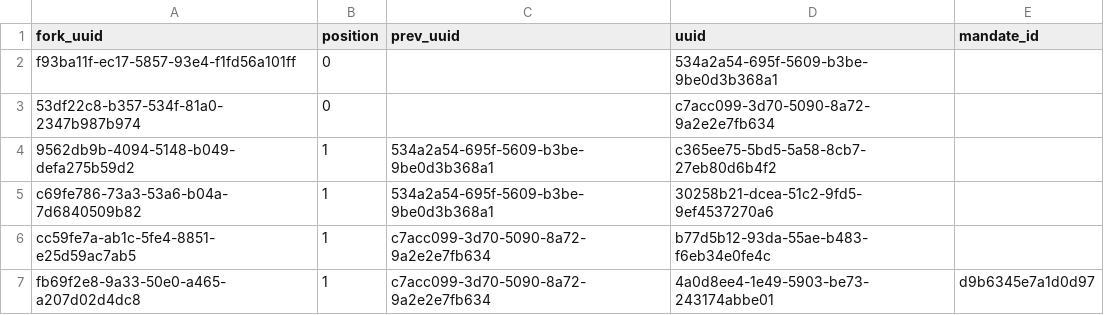
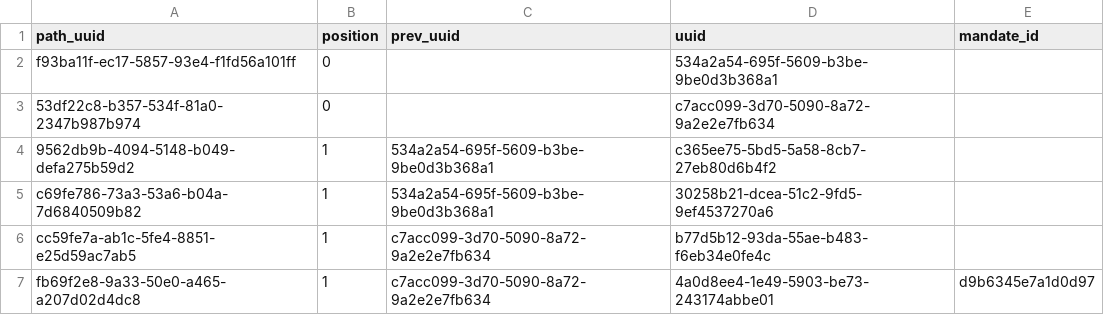
Before and after one commit to franklinbaldo/hronir, a CSV file: narrative_paths/narrative_paths_position_0.csv (was the_garden/forking_paths.csv), drawn as a sheet.

```diff
--- a/the_garden/forking_paths.csv
+++ b/narrative_paths/narrative_paths_position_0.csv
@@ -1,2 +1,2 @@
-fork_uuid,position,prev_uuid,uuid,mandate_id
+path_uuid,position,prev_uuid,uuid,mandate_id
 f93ba11f-ec17-5857-93e4-f1fd56a101ff,0,,534a2a54-695f-5609-b3be-9be0d3b368a1,
```
Also changed, not shown: narrative_paths/narrative_paths_position_1.csv, 8 other files.
